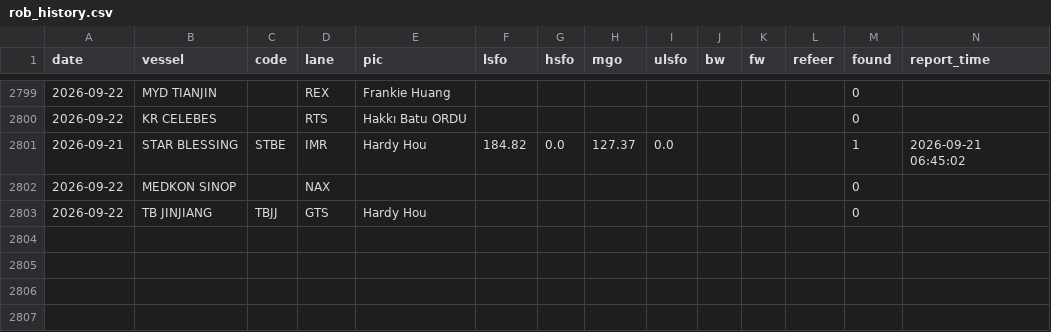
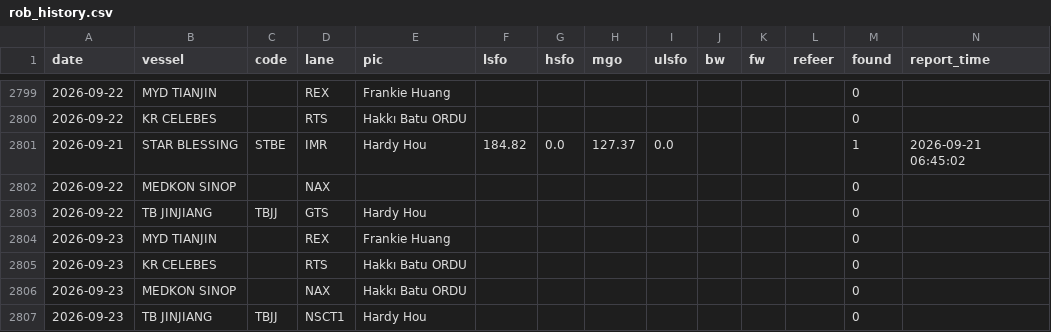
Before and after one commit to LeahLiuL/Claw-Report, a CSV file: rob_data/rob_history.csv, drawn as a sheet; only a part is shown, gaps mark what is left out; the diff names each change by its address in the sheet, - before the commit and + after, or states it on an @@ line.

```diff
--- a/rob_data/rob_history.csv
+++ b/rob_data/rob_history.csv
+row 2804: 2026-09-23 | MYD TIANJIN |  | REX | Frankie Huang |  |  |  |  |  |  |  | 0
+row 2805: 2026-09-23 | KR CELEBES |  | RTS | Hakkı Batu ORDU |  |  |  |  |  |  |  | 0
+row 2806: 2026-09-23 | MEDKON SINOP |  | NAX | Hakkı Batu ORDU |  |  |  |  |  |  |  | 0
+row 2807: 2026-09-23 | TB JINJIANG | TBJJ | NSCT1 | Hardy Hou |  |  |  |  |  |  |  | 0
```
Also changed, not shown: 2 other files.
